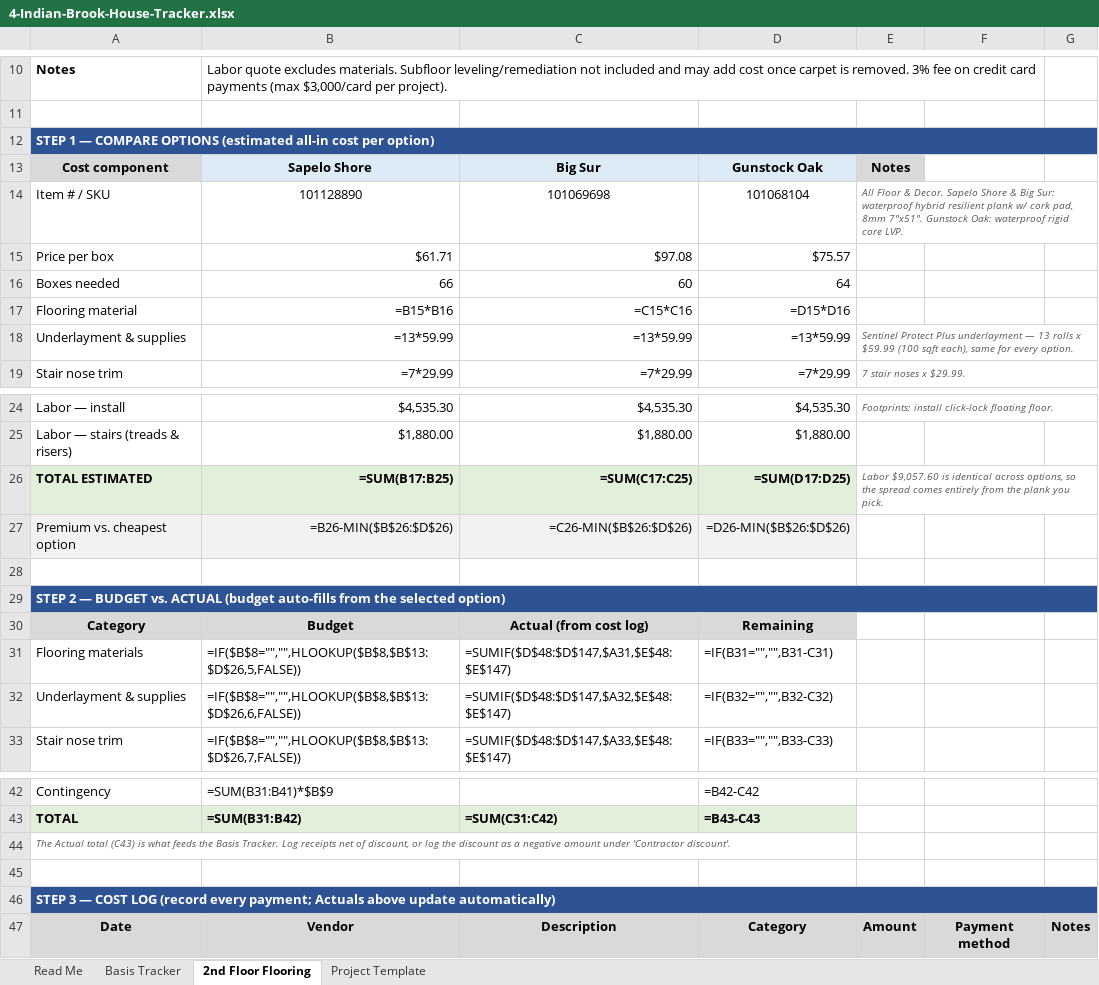
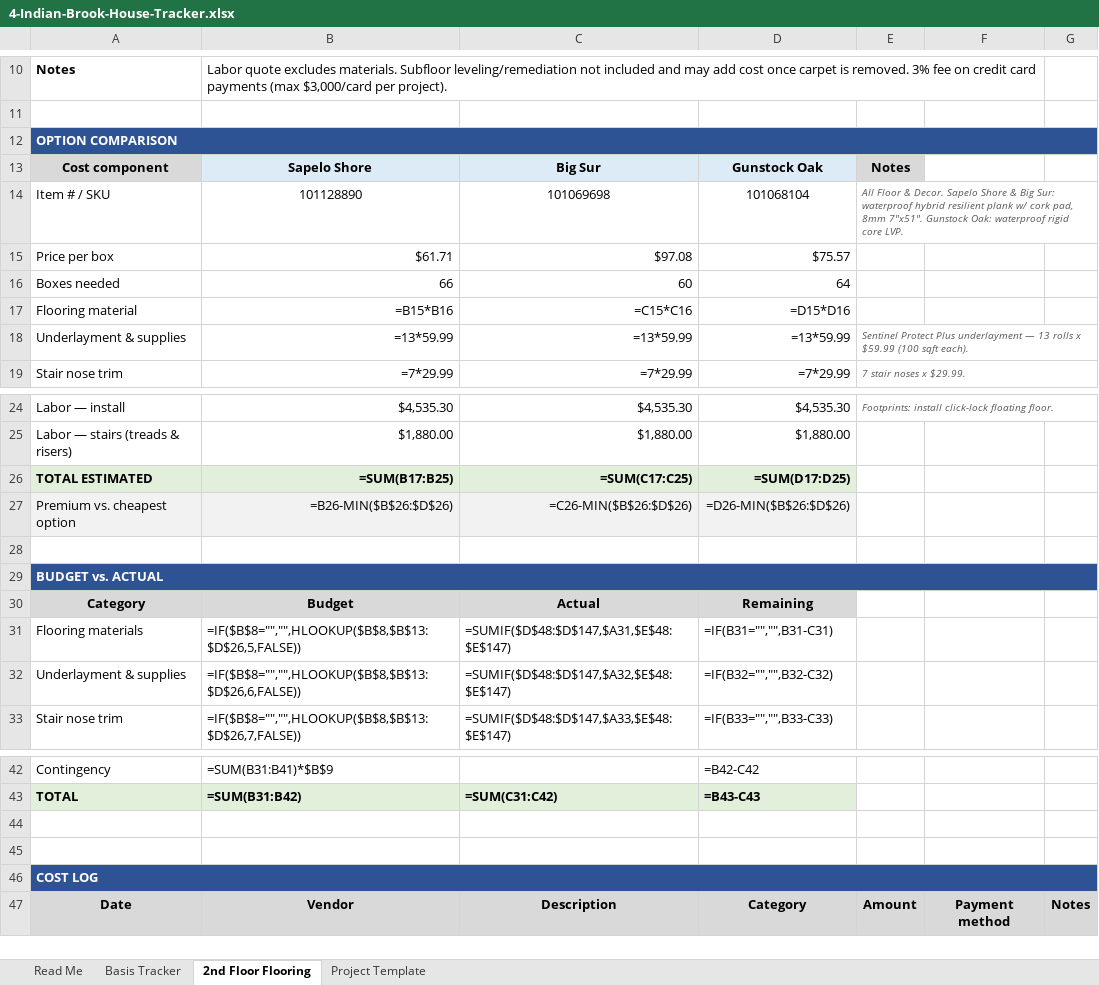
Before and after one commit to hods347/4-Indian-Brook, an Excel workbook: 4-Indian-Brook-House-Tracker.xlsx, sheet 2nd Floor Flooring, drawn as a sheet; only a part is shown, gaps mark what is left out; values as stored, in another font and other column widths than the file's, no borders; formulas without a stored value are shown as written; removed rows and columns are numbered as before the commit, all else as after; the diff names each change by its address in the sheet, - before the commit and + after, or states it on an @@ line.

```diff
--- a/4-Indian-Brook-House-Tracker.xlsx (sheet 2nd Floor Flooring)
+++ b/4-Indian-Brook-House-Tracker.xlsx (sheet 2nd Floor Flooring)
-A12: STEP 1 — COMPARE OPTIONS (estimated all-in cost per option)
+A12: OPTION COMPARISON
-E18: …(100 sqft each), same for every option.
+E18: …(100 sqft each).
-E26: Labor $9,057.60 is identical across options, so the spread comes entirely from the plank you pick.
+E26: (empty)
-E26:G26 merged
-A29: STEP 2 — BUDGET vs. ACTUAL (budget auto-fills from the selected option)
+A29: BUDGET vs. ACTUAL
-C30: Actual (from cost log)
+C30: Actual
-row 44: The Actual total (C43) is what feeds the Basis Tracker. Log receipts net of discount, or log the discount as a negative amount under 'Contractor discount'.
+row 45: (empty)
-A46: STEP 3 — COST LOG (record every payment; Actuals above update automatically)
+A46: COST LOG
```
Also changed, not shown: sheet Project Template, sheet Basis Tracker, 1 other file.
